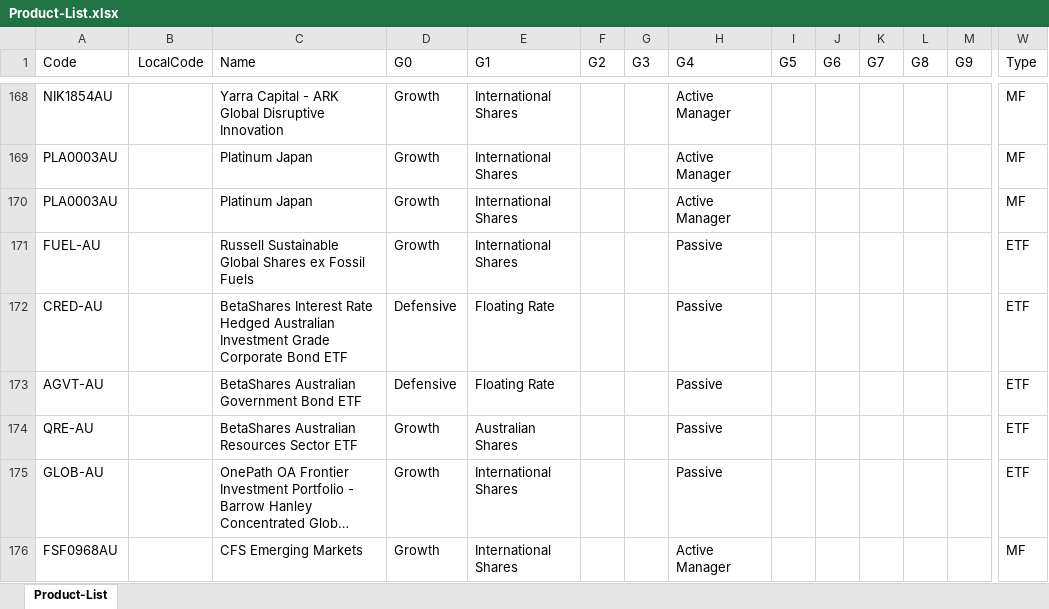
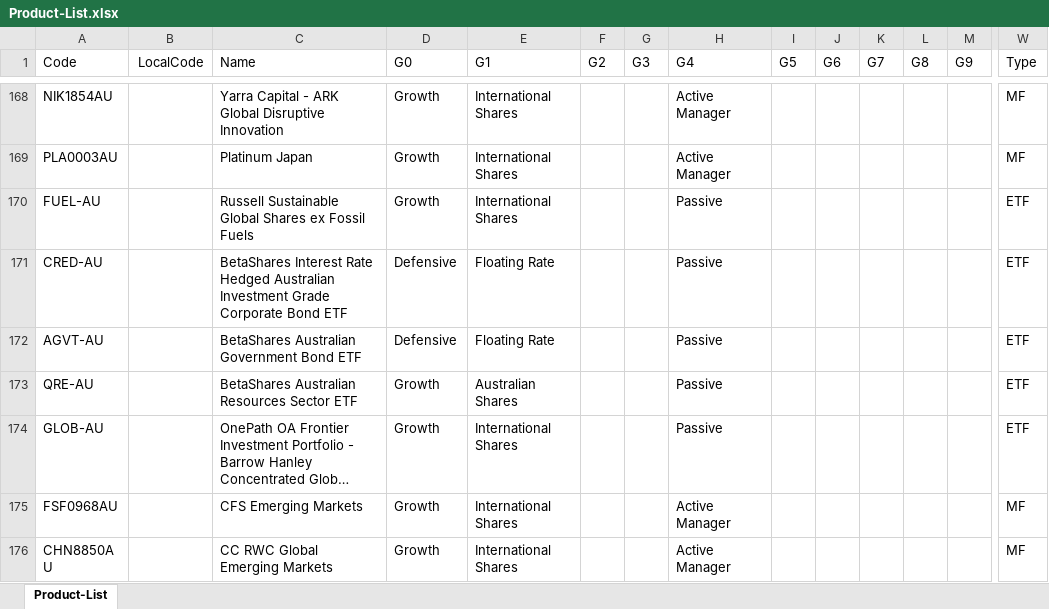
Before and after one commit to KevToohey/AtchisonAttribution, an Excel workbook: Product-List.xlsx, sheet Product-List, drawn as a sheet; only a part is shown, gaps mark what is left out; the shorter side is filled out with more unchanged rows; long unchanged cells end in …; values as stored, in another font and other column widths than the file's, no borders; rows hold the shown columns only; the diff names each change by its address in the sheet, - before the commit and + after, or states it on an @@ line.

```diff
--- a/Product-List.xlsx (sheet Product-List)
+++ b/Product-List.xlsx (sheet Product-List)
-row 170: PLA0003AU |  | Platinum Japan | Growth | International Shares |  |  | Active Manager |  |  |  |  |  | MF
```
Also changed, not shown: 1 other file.
